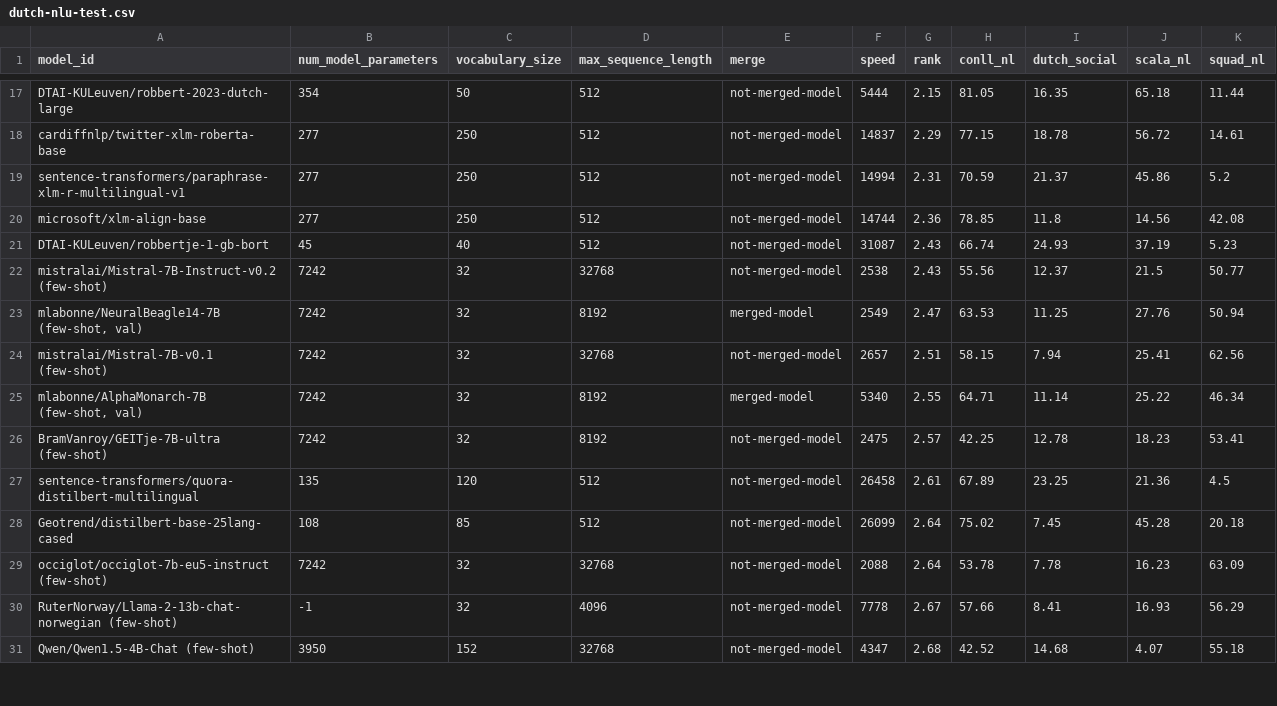
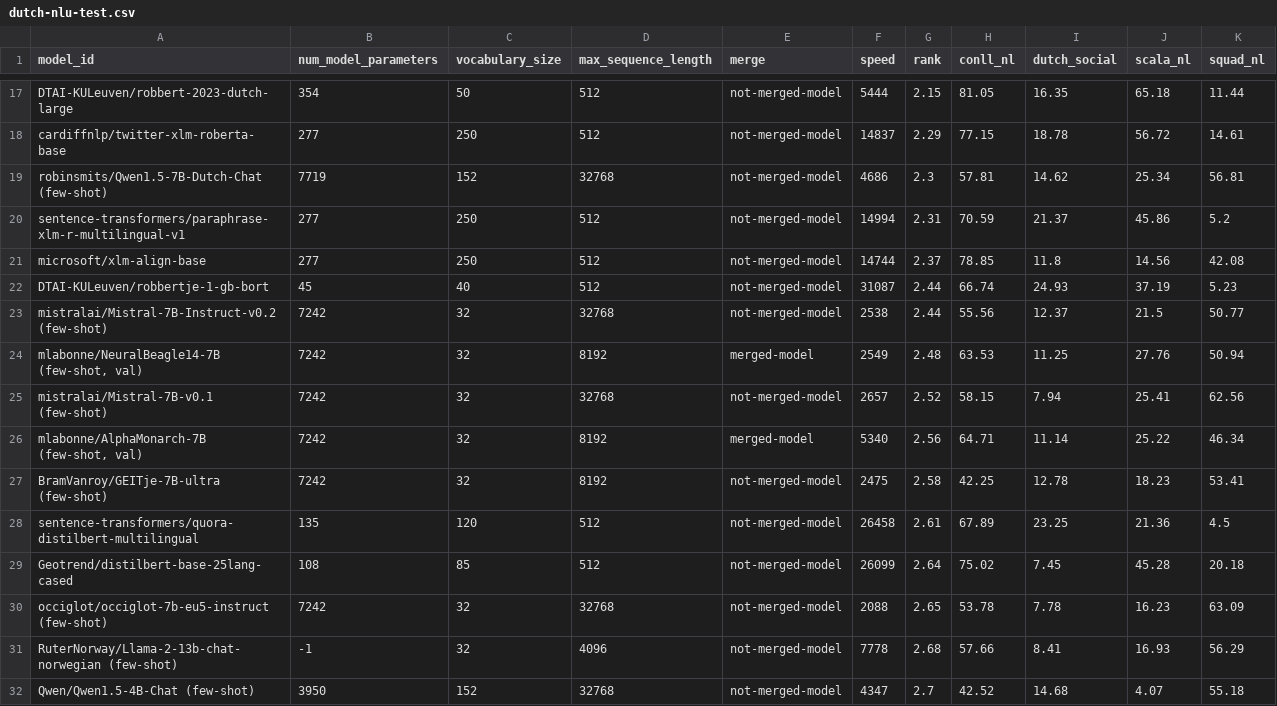
Before and after one commit to ScandEval/scandeval.github.io, a CSV file: dutch-nlu-test.csv, drawn as a sheet; only a part is shown, gaps mark what is left out; the diff covers the shown part only.

```diff
--- a/dutch-nlu-test.csv
+++ b/dutch-nlu-test.csv
@@ -18,14 +18,15 @@ DTAI-KULeuven/robbert-2023-dutch-large,354,50,512,not-merged-model,5444,2.15,81.
 cardiffnlp/twitter-xlm-roberta-base,277,250,512,not-merged-model,14837,2.29,77.15,18.78,56.72,14.61
+robinsmits/Qwen1.5-7B-Dutch-Chat (few-shot),7719,152,32768,not-merged-model,4686,2.3,57.81,14.62,25.34,56.81
 sentence-transformers/paraphrase-xlm-r-multilingual-v1,277,250,512,not-merged-model,14994,2.31,70.59,21.37,45.86,5.2
-microsoft/xlm-align-base,277,250,512,not-merged-model,14744,2.36,78.85,11.8,14.56,42.08
-DTAI-KULeuven/robbertje-1-gb-bort,45,40,512,not-merged-model,31087,2.43,66.74,24.93,37.19,5.23
-mistralai/Mistral-7B-Instruct-v0.2 (few-shot),7242,32,32768,not-merged-model,2538,2.43,55.56,12.37,21.5,50.77
-"mlabonne/NeuralBeagle14-7B (few-shot, val)",7242,32,8192,merged-model,2549,2.47,63.53,11.25,27.76,50.94
-mistralai/Mistral-7B-v0.1 (few-shot),7242,32,32768,not-merged-model,2657,2.51,58.15,7.94,25.41,62.56
-"mlabonne/AlphaMonarch-7B (few-shot, val)",7242,32,8192,merged-model,5340,2.55,64.71,11.14,25.22,46.34
-BramVanroy/GEITje-7B-ultra (few-shot),7242,32,8192,not-merged-model,2475,2.57,42.25,12.78,18.23,53.41
+microsoft/xlm-align-base,277,250,512,not-merged-model,14744,2.37,78.85,11.8,14.56,42.08
+DTAI-KULeuven/robbertje-1-gb-bort,45,40,512,not-merged-model,31087,2.44,66.74,24.93,37.19,5.23
+mistralai/Mistral-7B-Instruct-v0.2 (few-shot),7242,32,32768,not-merged-model,2538,2.44,55.56,12.37,21.5,50.77
+"mlabonne/NeuralBeagle14-7B (few-shot, val)",7242,32,8192,merged-model,2549,2.48,63.53,11.25,27.76,50.94
+mistralai/Mistral-7B-v0.1 (few-shot),7242,32,32768,not-merged-model,2657,2.52,58.15,7.94,25.41,62.56
+"mlabonne/AlphaMonarch-7B (few-shot, val)",7242,32,8192,merged-model,5340,2.56,64.71,11.14,25.22,46.34
+BramVanroy/GEITje-7B-ultra (few-shot),7242,32,8192,not-merged-model,2475,2.58,42.25,12.78,18.23,53.41
 sentence-transformers/quora-distilbert-multilingual,135,120,512,not-merged-model,26458,2.61,67.89,23.25,21.36,4.5
 Geotrend/distilbert-base-25lang-cased,108,85,512,not-merged-model,26099,2.64,75.02,7.45,45.28,20.18
-occiglot/occiglot-7b-eu5-instruct (few-shot),7242,32,32768,not-merged-model,2088,2.64,53.78,7.78,16.23,63.09
-RuterNorway/Llama-2-13b-chat-norwegian (few-shot),-1,32,4096,not-merged-model,7778,2.67,57.66,8.41,16.93,56.29
-Qwen/Qwen1.5-4B-Chat (few-shot),3950,152,32768,not-merged-model,4347,2.68,42.52,14.68,4.07,55.18
+occiglot/occiglot-7b-eu5-instruct (few-shot),7242,32,32768,not-merged-model,2088,2.65,53.78,7.78,16.23,63.09
+RuterNorway/Llama-2-13b-chat-norwegian (few-shot),-1,32,4096,not-merged-model,7778,2.68,57.66,8.41,16.93,56.29
+Qwen/Qwen1.5-4B-Chat (few-shot),3950,152,32768,not-merged-model,4347,2.7,42.52,14.68,4.07,55.18
```
Also changed, not shown: 3 added rows, 3 removed rows and 34 edited cells elsewhere in this file, dutch-nlg-test.csv, 2 other files.
